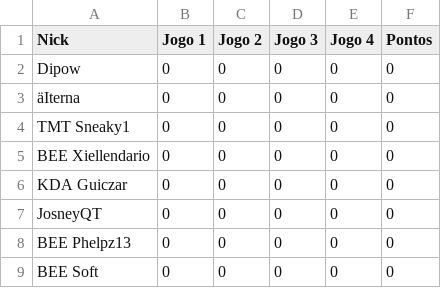
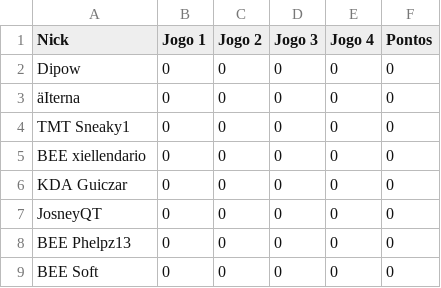
Before and after one commit to arthurslins/tft_liga_dos_leoes, a CSV file: j3_Rodada-1.csv, drawn as a sheet.

```diff
--- a/j3_Rodada-1.csv
+++ b/j3_Rodada-1.csv
@@ -4,3 +4,3 @@ Dipow,0,0,0,0,0
 TMT Sneaky1,0,0,0,0,0
-BEE Xiellendario,0,0,0,0,0
+BEE xiellendario,0,0,0,0,0
 KDA Guiczar,0,0,0,0,0
```
Also changed, not shown: 11 other files.
